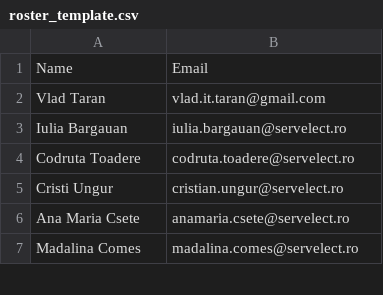
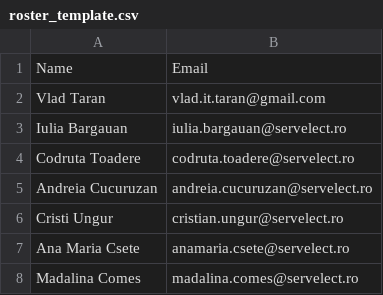
Before and after one commit to pontaj-servelect/pontaj, a CSV file: roster_template.csv, drawn as a sheet; only a part is shown.

Commit message:
Update roster_template.csv

```diff
--- a/roster_template.csv
+++ b/roster_template.csv
@@ -4,2 +4,3 @@ Iulia Bargauan,iulia.bargauan@servelect.ro
 Codruta Toadere,codruta.toadere@servelect.ro
+Andreia Cucuruzan,andreia.cucuruzan@servelect.ro
 Cristi Ungur,cristian.ungur@servelect.ro
```
